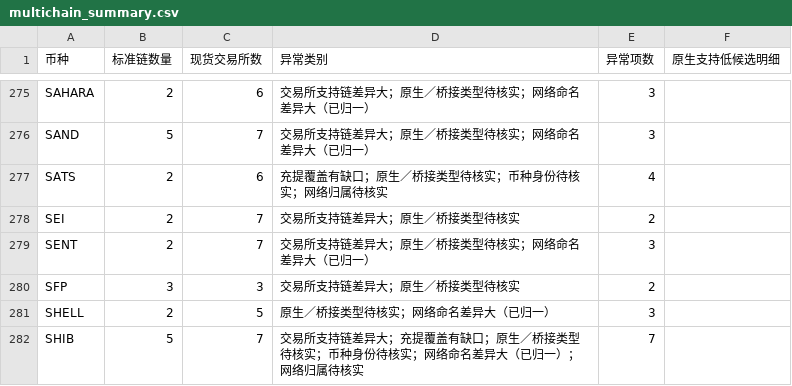
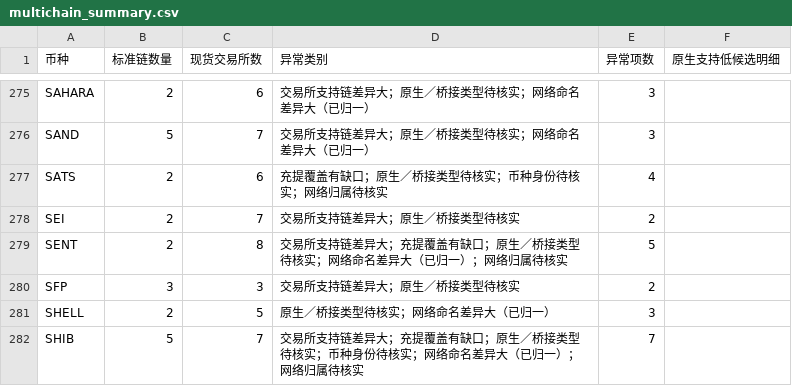
Before and after one commit to mizunoeth-me/tfund_risk_score_dashborad, a CSV file: data/multichain_summary.csv, drawn as a sheet; only a part is shown, gaps mark what is left out; the diff covers the shown part only.

```diff
--- a/data/multichain_summary.csv
+++ b/data/multichain_summary.csv
@@ -278,3 +278,3 @@ SATS,2,6,充提覆盖有缺口；原生／桥接类型待核实；币种身份
 SEI,2,7,交易所支持链差异大；原生／桥接类型待核实,2,
-SENT,2,7,交易所支持链差异大；原生／桥接类型待核实；网络命名差异大（已归一）,3,
+SENT,2,8,交易所支持链差异大；充提覆盖有缺口；原生／桥接类型待核实；网络命名差异大（已归一）；网络归属待核实,5,
 SFP,3,3,交易所支持链差异大；原生／桥接类型待核实,2,
```
Also changed, not shown: 74 edited cells elsewhere in this file, 9 other files.
